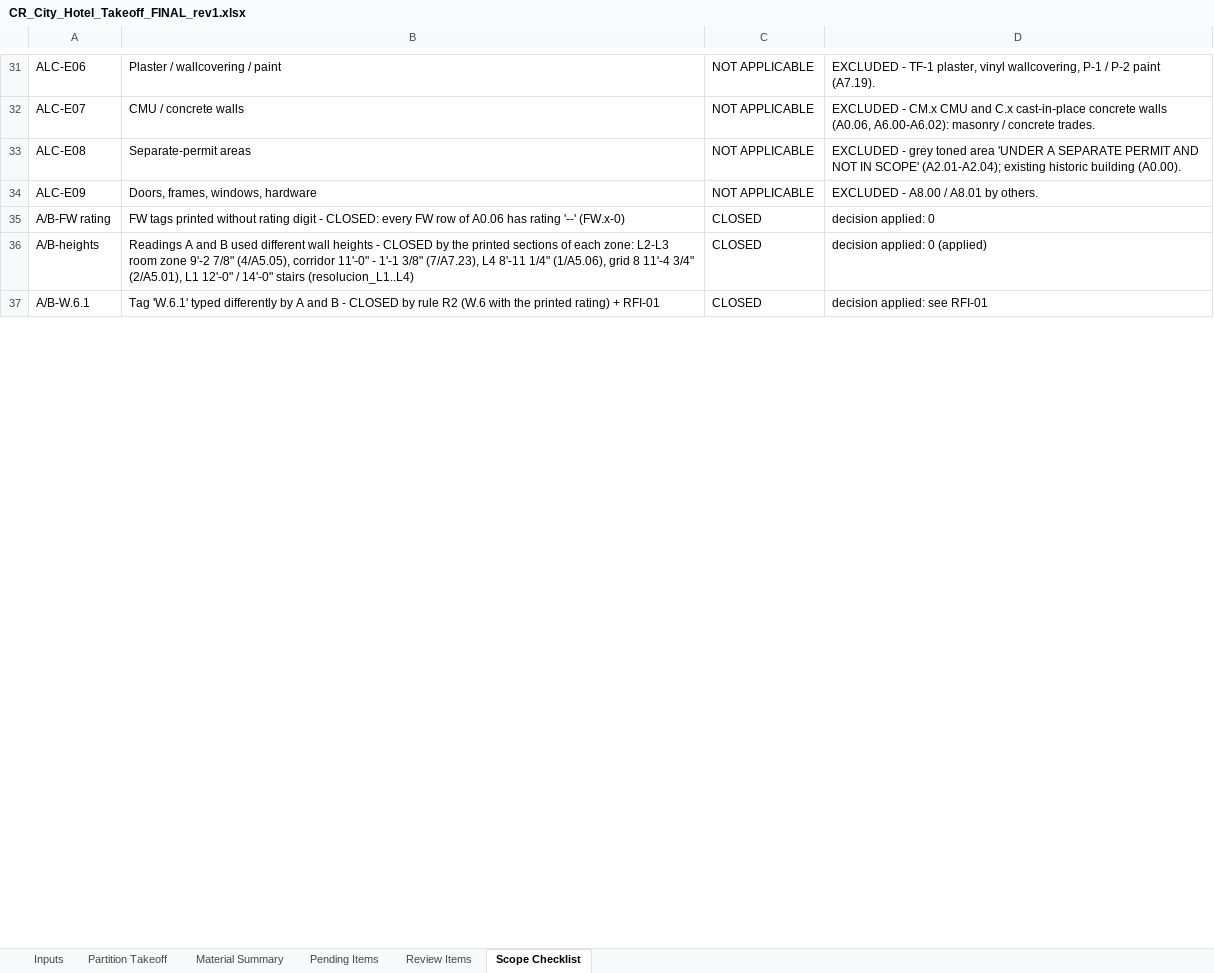
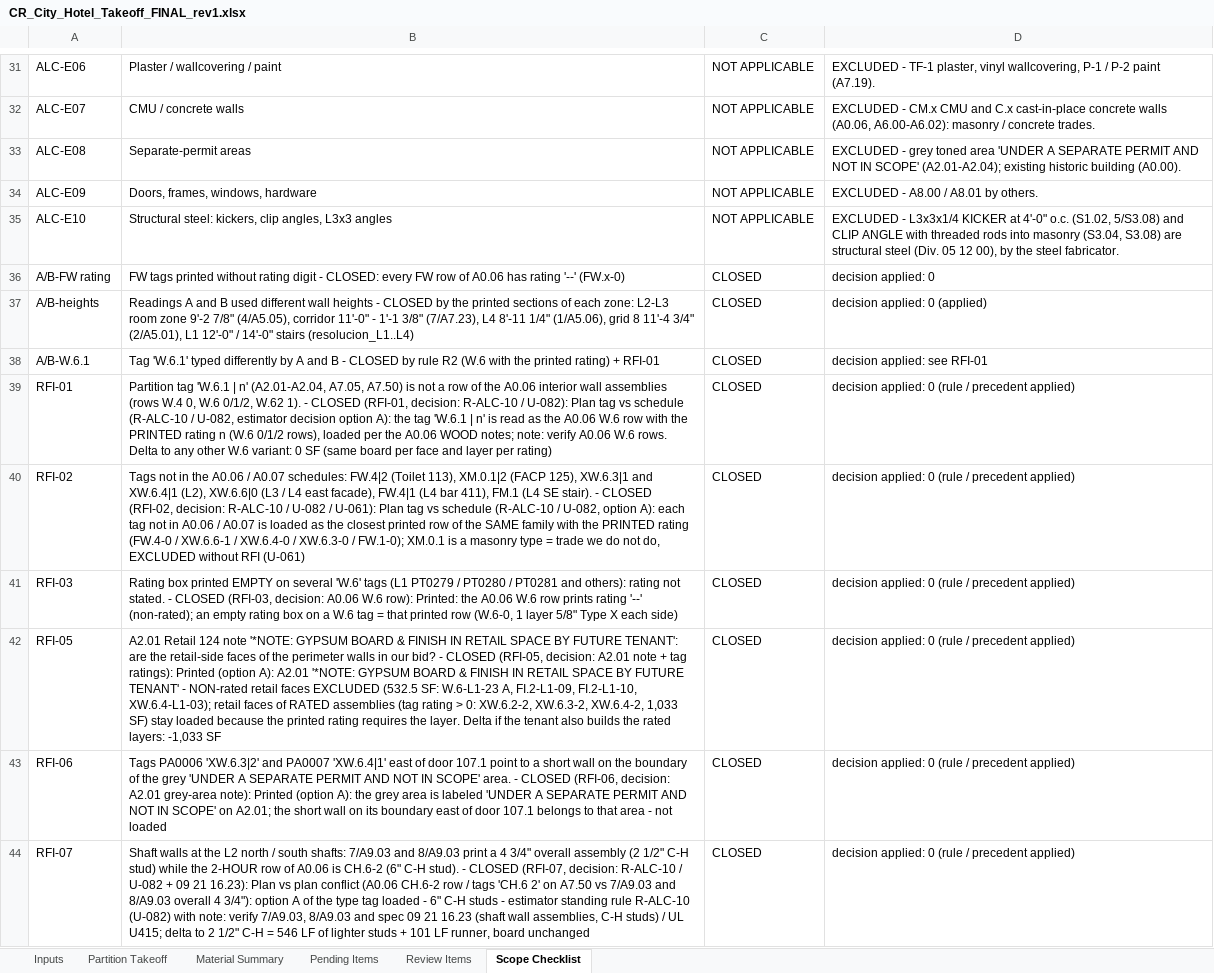
Before and after one commit to Jaicon18/Reading-Plans, an Excel workbook: cache_proyectos/cr_city_hotel_castle_rock/excel/CR_City_Hotel_Takeoff_FINAL_rev1.xlsx, sheet Scope Checklist, drawn as a sheet; only a part is shown, gaps mark what is left out; values as stored, in another font and other column widths than the file's, no borders; the diff covers the shown part only; the diff names each change by its address in the sheet, - before the commit and + after, or states it on an @@ line.

```diff
--- a/cache_proyectos/cr_city_hotel_castle_rock/excel/CR_City_Hotel_Takeoff_FINAL_rev1.xlsx (sheet Scope Checklist)
+++ b/cache_proyectos/cr_city_hotel_castle_rock/excel/CR_City_Hotel_Takeoff_FINAL_rev1.xlsx (sheet Scope Checklist)
+row 35: ALC-E10 | Structural steel: kickers, clip angles, L3x3 angles | NOT APPLICABLE | EXCLUDED - L3x3x1/4 KICKER at 4'-0" o.c. (S1.02, 5/S3.08) and CLIP ANGLE with threaded rods into masonry (S3.04, S3.08) are structural steel (Div. 05 12 00), by the steel fabricator.
+row 39: RFI-01 | Partition tag 'W.6.1 | n' (A2.01-A2.04, A7.05, A7.50) is not a row of the A0.06 interior wall assemblies (rows W.4 0, W.6 0/1/2, W.62 1). - CLOSED (RFI-01, decision: R-ALC-10 / U-082): Plan tag vs schedule (R-ALC-10 / U-082, estimator decision option A): the tag 'W.6.1 | n' is read as the A0.06 W.6 row with the PRINTED rating n (W.6 0/1/2 rows), loaded per the A0.06 WOOD notes; note: verify A0.06 W.6 rows. Delta to any other W.6 variant: 0 SF (same board per face and layer per rating) | CLOSED | decision applied: 0 (rule / precedent applied)
+row 40: RFI-02 | Tags not in the A0.06 / A0.07 schedules: FW.4|2 (Toilet 113), XM.0.1|2 (FACP 125), XW.6.3|1 and XW.6.4|1 (L2), XW.6.6|0 (L3 / L4 east facade), FW.4|1 (L4 bar 411), FM.1 (L4 SE stair). - CLOSED (RFI-02, decision: R-ALC-10 / U-082 / U-061): Plan tag vs schedule (R-ALC-10 / U-082, option A): each tag not in A0.06 / A0.07 is loaded as the closest printed row of the SAME family with the PRINTED rating (FW.4-0 / XW.6.6-1 / XW.6.4-0 / XW.6.3-0 / FW.1-0); XM.0.1 is a masonry type = trade we do not do, EXCLUDED without RFI (U-061) | CLOSED | decision applied: 0 (rule / precedent applied)
+row 41: RFI-03 | Rating box printed EMPTY on several 'W.6' tags (L1 PT0279 / PT0280 / PT0281 and others): rating not stated. - CLOSED (RFI-03, decision: A0.06 W.6 row): Printed: the A0.06 W.6 row prints rating '--' (non-rated); an empty rating box on a W.6 tag = that printed row (W.6-0, 1 layer 5/8" Type X each side) | CLOSED | decision applied: 0 (rule / precedent applied)
+row 42: RFI-05 | A2.01 Retail 124 note '*NOTE: GYPSUM BOARD & FINISH IN RETAIL SPACE BY FUTURE TENANT': are the retail-side faces of the perimeter walls in our bid? - CLOSED (RFI-05, decision: A2.01 note + tag ratings): Printed (option A): A2.01 '*NOTE: GYPSUM BOARD & FINISH IN RETAIL SPACE BY FUTURE TENANT' - NON-rated retail faces EXCLUDED (532.5 SF: W.6-L1-23 A, FI.2-L1-09, FI.2-L1-10, XW.6.4-L1-03); retail faces of RATED assemblies (tag rating > 0: XW.6.2-2, XW.6.3-2, XW.6.4-2, 1,033 SF) stay loaded because the printed rating requires the layer. Delta if the tenant also builds the rated layers: -1,033 SF | CLOSED | decision applied: 0 (rule / precedent applied)
+row 43: RFI-06 | Tags PA0006 'XW.6.3|2' and PA0007 'XW.6.4|1' east of door 107.1 point to a short wall on the boundary of the grey 'UNDER A SEPARATE PERMIT AND NOT IN SCOPE' area. - CLOSED (RFI-06, decision: A2.01 grey-area note): Printed (option A): the grey area is labeled 'UNDER A SEPARATE PERMIT AND NOT IN SCOPE' on A2.01; the short wall on its boundary east of door 107.1 belongs to that area - not loaded | CLOSED | decision applied: 0 (rule / precedent applied)
+row 44: RFI-07 | Shaft walls at the L2 north / south shafts: 7/A9.03 and 8/A9.03 print a 4 3/4" overall assembly (2 1/2" C-H stud) while the 2-HOUR row of A0.06 is CH.6-2 (6" C-H stud). - CLOSED (RFI-07, decision: R-ALC-10 / U-082 + 09 21 16.23): Plan vs plan conflict (A0.06 CH.6-2 row / tags 'CH.6 2' on A7.50 vs 7/A9.03 and 8/A9.03 overall 4 3/4"): option A of the type tag loaded - 6" C-H studs - estimator standing rule R-ALC-10 (U-082) with note: verify 7/A9.03, 8/A9.03 and spec 09 21 16.23 (shaft wall assemblies, C-H studs) / UL U415; delta to 2 1/2" C-H = 546 LF of lighter studs + 101 LF runner, board unchanged | CLOSED | decision applied: 0 (rule / precedent applied)
```
Also changed, not shown: 8 added rows and 3 edited cells elsewhere in this sheet, sheet Partition Takeoff, sheet Material Summary, sheet Pending Items, sheet Inputs, formulas that keep their value, 48 other files.
